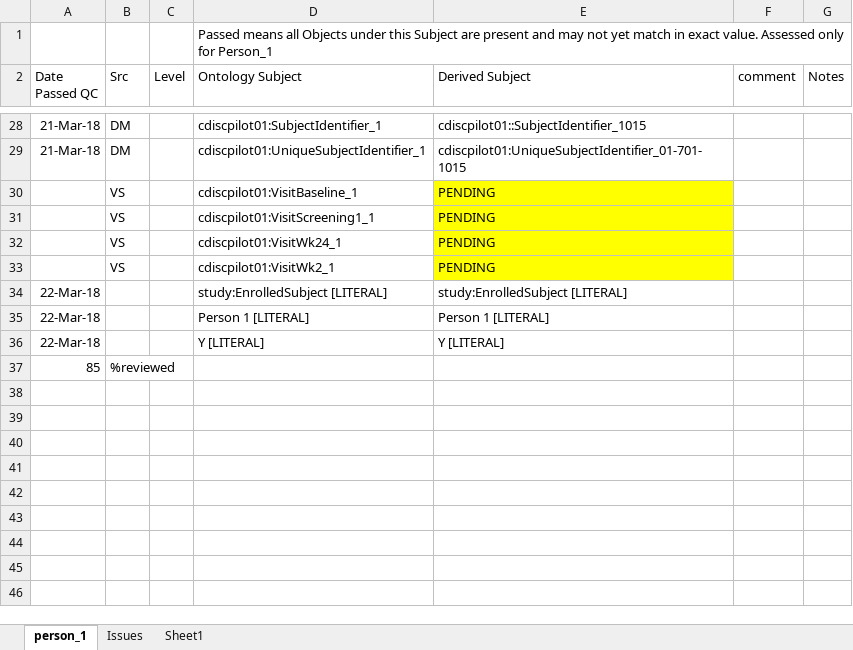
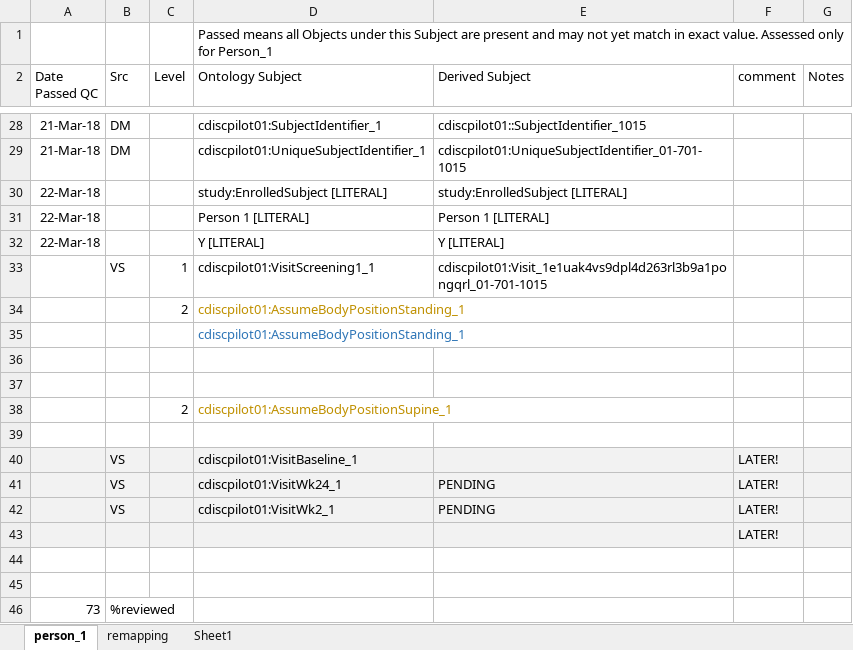
Before and after one commit to phuse-org/CTDasRDF, an Excel workbook: r/validation/TripleQCCheckList.xlsx, sheet person_1, drawn as a sheet; only a part is shown, gaps mark what is left out; values as stored, in another font and other column widths than the file's, no borders; conditional formats not drawn; removed rows and columns are numbered as before the commit, all else as after; the diff names each change by its address in the sheet, - before the commit and + after, or states it on an @@ line.

```diff
--- a/r/validation/TripleQCCheckList.xlsx (sheet person_1)
+++ b/r/validation/TripleQCCheckList.xlsx (sheet person_1)
-sheet tab: Issues
+sheet tab: remapping
-row 30:  | VS |  | cdiscpilot01:VisitBaseline_1 | PENDING
-row 31:  | VS |  | cdiscpilot01:VisitScreening1_1 | PENDING
-row 32:  | VS |  | cdiscpilot01:VisitWk24_1 | PENDING
-row 33:  | VS |  | cdiscpilot01:VisitWk2_1 | PENDING
+row 33:  | VS | 1 | cdiscpilot01:VisitScreening1_1 | cdiscpilot01:Visit_1e1uak4vs9dpl4d263rl3b9a1pongqrl_01-701-1015
+row 34:  |  | 2 | cdiscpilot01:AssumeBodyPositionStanding_1
+row 35:  |  |  | cdiscpilot01:AssumeBodyPositionStanding_1
-row 36: 85 | %reviewed
+row 36: (empty)
+row 37: (empty)
+row 38:  |  | 2 | cdiscpilot01:AssumeBodyPositionSupine_1
+row 39: (empty)
+row 40:  | VS |  | cdiscpilot01:VisitBaseline_1 |  | LATER!
+row 41:  | VS |  | cdiscpilot01:VisitWk24_1 | PENDING | LATER!
+row 42:  | VS |  | cdiscpilot01:VisitWk2_1 | PENDING | LATER!
+row 43:  |  |  |  |  | LATER!
+row 44: (empty)
+row 45: (empty)
+row 46: 73 | %reviewed
```
Also changed, not shown: sheet remapping, 11 other files.
